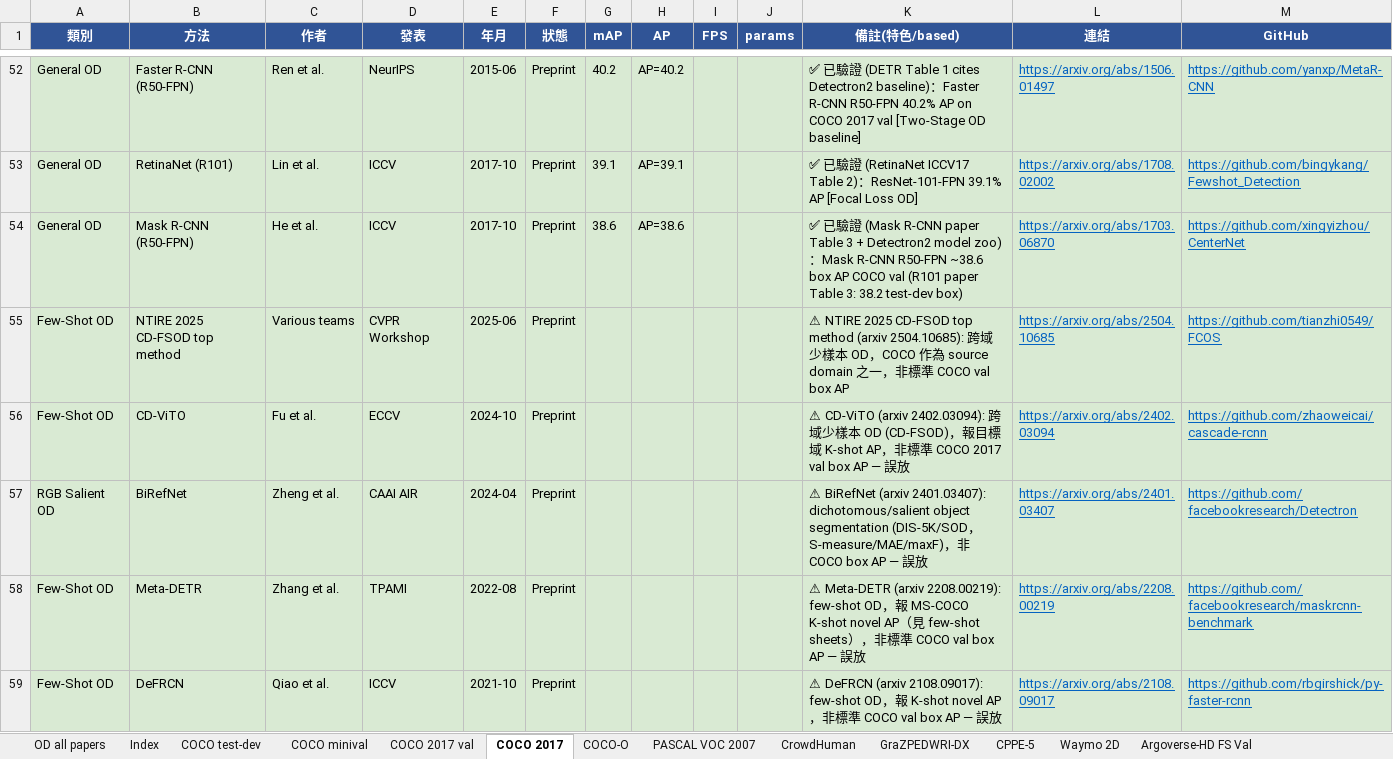
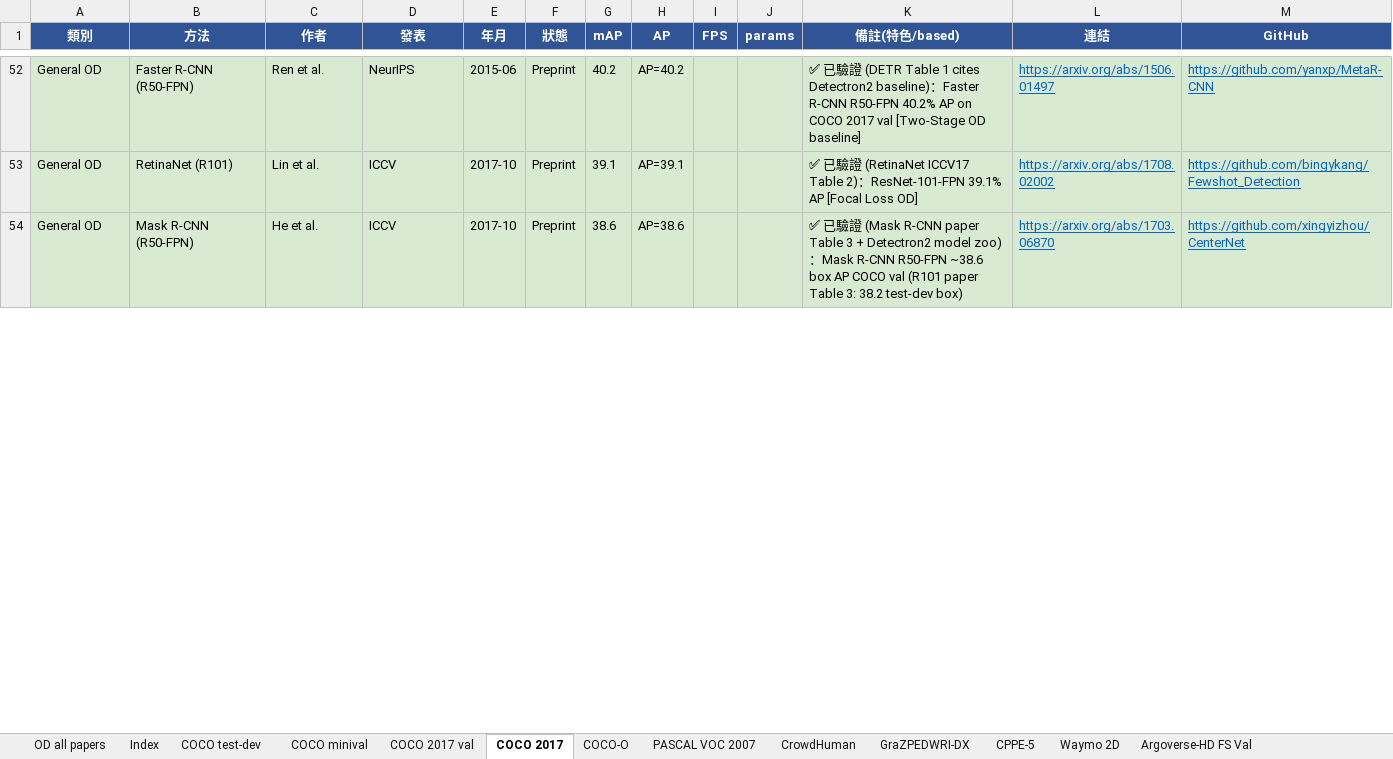
Before and after one commit to 112378074/NTUT-IVI-Lab--SOTA-Literature-Viewer, an Excel workbook: Object_Detection_Papers_Ranking_2021_2026.xlsx, sheet COCO 2017, drawn as a sheet; only a part is shown, gaps mark what is left out; values as stored, in another font and other column widths than the file's, no borders; the diff covers the shown part only; the diff names each change by its address in the sheet, - before the commit and + after, or states it on an @@ line.

Commit message:
OD taxonomy refactor (Stage 1): per-dataset Standard Leaderboard vs Related/Non-standard split.
- Engine: regenerate_od_json emits comparable (standard/nonstandard/pending) + status_label per row, derived from precise 狀態 labels; sub-area sheets get proper primary-metric labels.
- UI: homogeneous datasets (COCO family/SOD/LVIS/few-shot) render one sortable multi-metric Standard leaderboard + Related section; heterogeneous sub-area sheets render per-row (each its own dataset/metric) split into verified/pending — never mixed into one ranking.
- Data: cleaned COCO 2017 (removed 30 misplaced few-shot/SOD/3D/OVD/security rows; filled Generalist YOLO real COCO AP 52.4); removed Search-and-Detect from COCO 2017 val.
- New sub-area sheets w/ correct task+dataset+metric: Open-Vocabulary OD, Oriented-RS OD, Referring OD, Security-Robustness OD, Co-SOD & Ranking, CD-FSOD (the 8 user-named misplaced papers relocated to their real homes).
Validated via Preview: COCO standard board clean (54 rows, AP-sorted); Domain-Robust shows per-row own-metric ✅/⚠️; no console errors.

```diff
--- a/Object_Detection_Papers_Ranking_2021_2026.xlsx (sheet COCO 2017)
+++ b/Object_Detection_Papers_Ranking_2021_2026.xlsx (sheet COCO 2017)
-row 55: Few-Shot OD | NTIRE 2025 CD-FSOD top method | Various teams | CVPR Workshop | 2025-06 | Preprint |  |  |  |  | ⚠ NTIRE 2025 CD-FSOD top method (arxiv 2504.10685): 跨域少樣本 OD，COCO 作為 source domain 之一，非標準 COCO val box AP | https://arxiv.org/abs/2504.10685 | https://github.com/tianzhi0549/FCOS
-row 56: Few-Shot OD | CD-ViTO | Fu et al. | ECCV | 2024-10 | Preprint |  |  |  |  | ⚠ CD-ViTO (arxiv 2402.03094): 跨域少樣本 OD (CD-FSOD)，報目標域 K-shot AP，非標準 COCO 2017 val box AP — 誤放 | https://arxiv.org/abs/2402.03094 | https://github.com/zhaoweicai/cascade-rcnn
-row 57: RGB Salient OD | BiRefNet | Zheng et al. | CAAI AIR | 2024-04 | Preprint |  |  |  |  | ⚠ BiRefNet (arxiv 2401.03407): dichotomous/salient object segmentation (DIS-5K/SOD，S-measure/MAE/maxF)，非 COCO box AP — 誤放 | https://arxiv.org/abs/2401.03407 | https://github.com/facebookresearch/Detectron
-row 58: Few-Shot OD | Meta-DETR | Zhang et al. | TPAMI | 2022-08 | Preprint |  |  |  |  | ⚠ Meta-DETR (arxiv 2208.00219): few-shot OD，報 MS-COCO K-shot novel AP（見 few-shot sheets），非標準 COCO val box AP — 誤放 | https://arxiv.org/abs/2208.00219 | https://github.com/facebookresearch/maskrcnn-benchmark
-row 59: Few-Shot OD | DeFRCN | Qiao et al. | ICCV | 2021-10 | Preprint |  |  |  |  | ⚠ DeFRCN (arxiv 2108.09017): few-shot OD，報 K-shot novel AP，非標準 COCO val box AP — 誤放 | https://arxiv.org/abs/2108.09017 | https://github.com/rbgirshick/py-faster-rcnn
```
Also changed, not shown: 25 removed rows and 4 edited cells elsewhere in this sheet, sheet Index, sheet COCO 2017 val, other sheet tabs, 3 other files.
